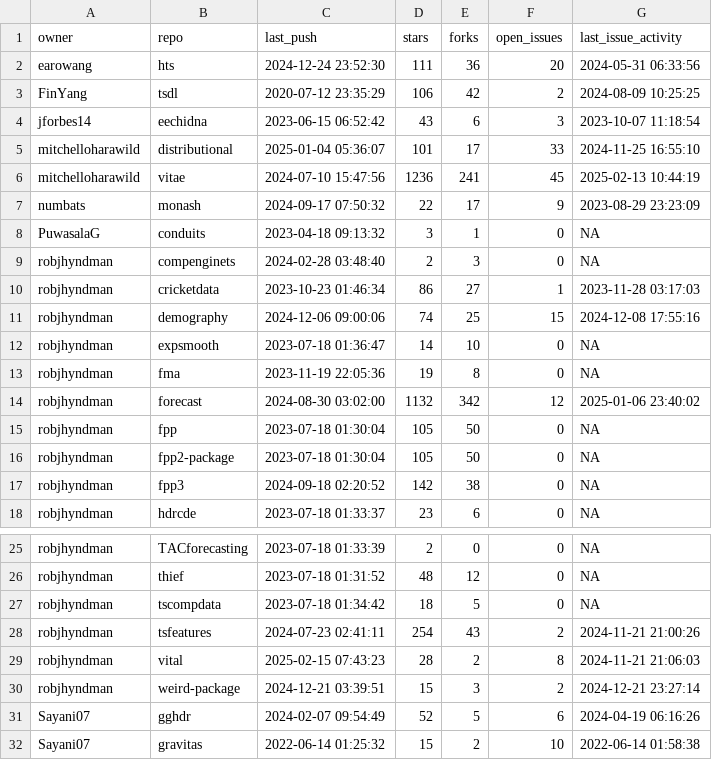
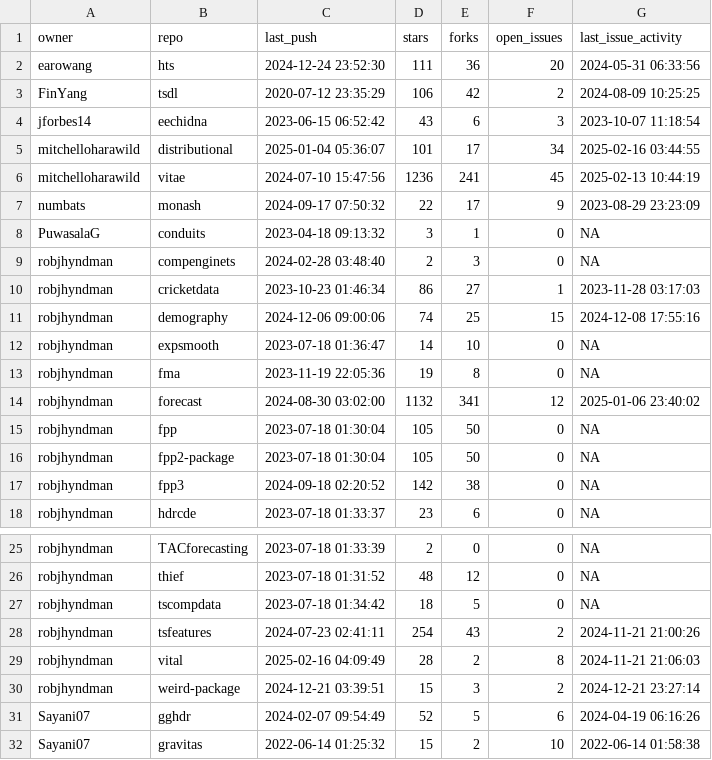
Before and after one commit to robjhyndman/gh-dashboard, a CSV file: current_week.csv, drawn as a sheet; only a part is shown, gaps mark what is left out.

```diff
--- a/current_week.csv
+++ b/current_week.csv
@@ -4,3 +4,3 @@
 "jforbes14","eechidna",2023-06-15 06:52:42,43,6,3,2023-10-07 11:18:54
-"mitchelloharawild","distributional",2025-01-04 05:36:07,101,17,33,2024-11-25 16:55:10
+"mitchelloharawild","distributional",2025-01-04 05:36:07,101,17,34,2025-02-16 03:44:55
 "mitchelloharawild","vitae",2024-07-10 15:47:56,1236,241,45,2025-02-13 10:44:19
@@ -13,3 +13,3 @@
 "robjhyndman","fma",2023-11-19 22:05:36,19,8,0,NA
-"robjhyndman","forecast",2024-08-30 03:02:00,1132,342,12,2025-01-06 23:40:02
+"robjhyndman","forecast",2024-08-30 03:02:00,1132,341,12,2025-01-06 23:40:02
 "robjhyndman","fpp",2023-07-18 01:30:04,105,50,0,NA
@@ -28,3 +28,3 @@
 "robjhyndman","tsfeatures",2024-07-23 02:41:11,254,43,2,2024-11-21 21:00:26
-"robjhyndman","vital",2025-02-15 07:43:23,28,2,8,2024-11-21 21:06:03
+"robjhyndman","vital",2025-02-16 04:09:49,28,2,8,2024-11-21 21:06:03
 "robjhyndman","weird-package",2024-12-21 03:39:51,15,3,2,2024-12-21 23:27:14
```
